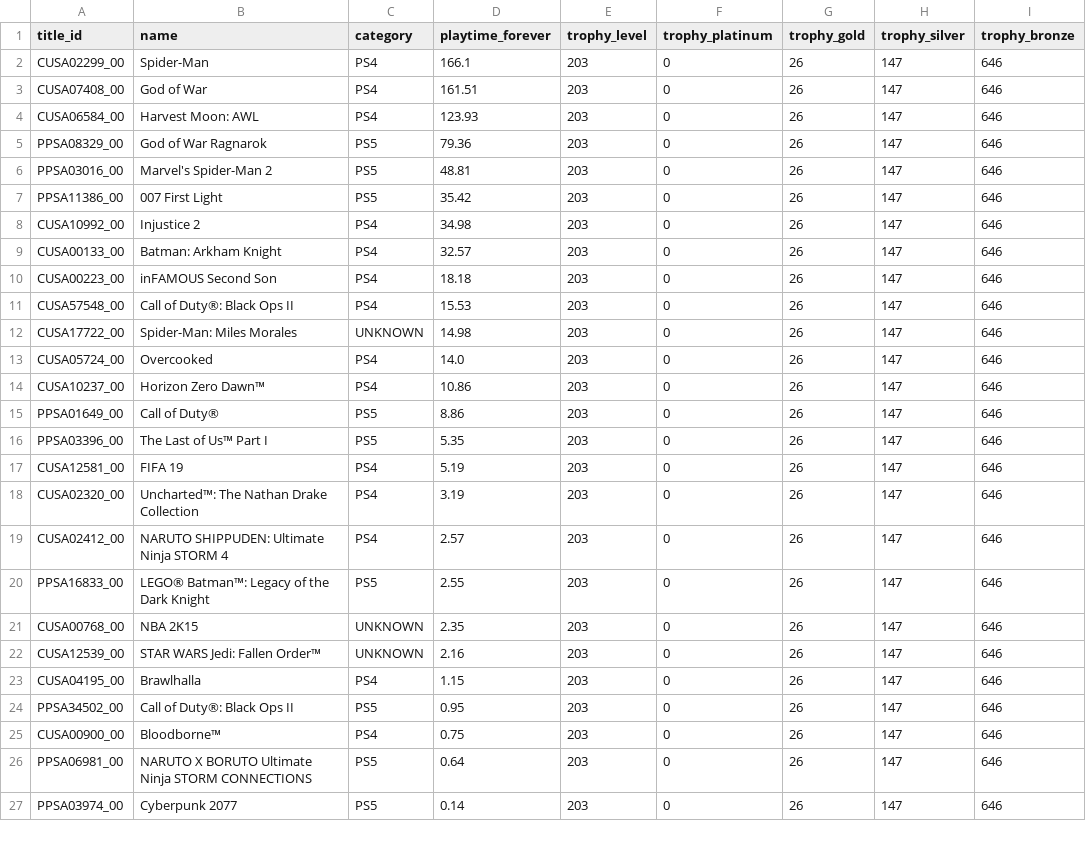
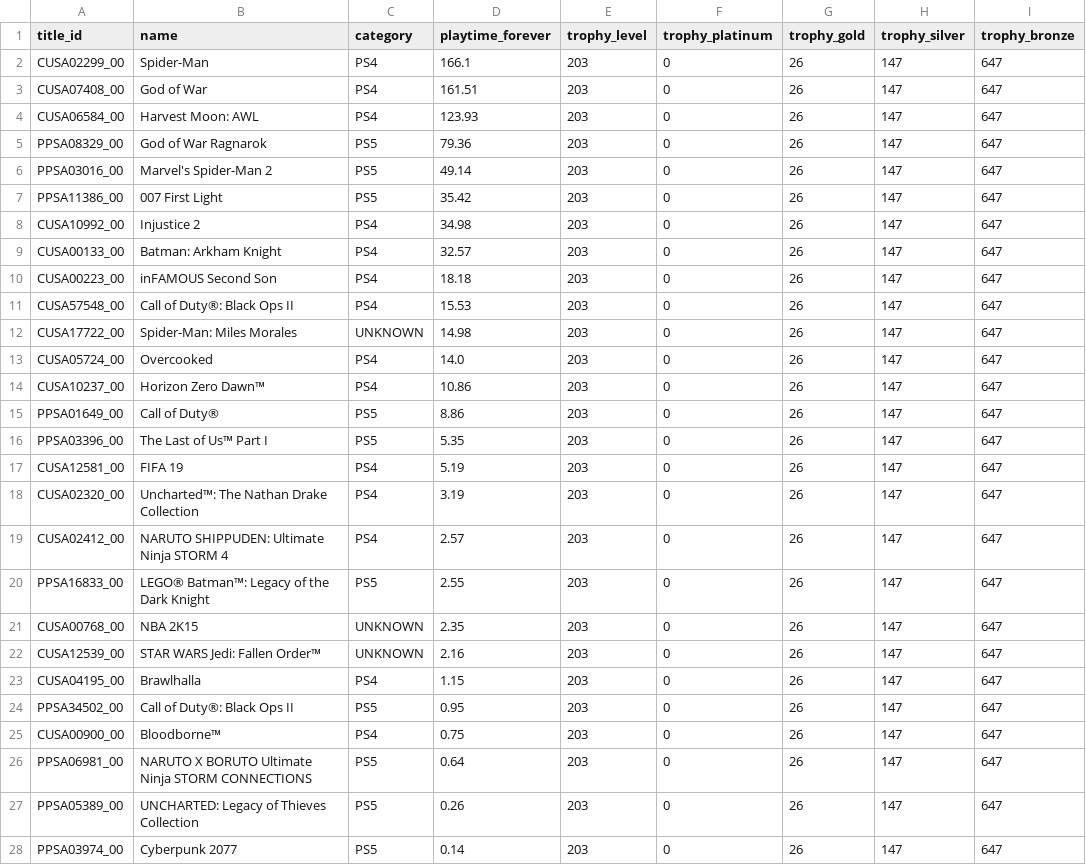
Before and after one commit to Dipto9999/dipto9999.github.io, a CSV file: src/assets/data/games/psn/Dipto_9999_PSNData.csv, drawn as a sheet; only a part is shown; the diff covers the shown part only.

```diff
--- a/src/assets/data/games/psn/Dipto_9999_PSNData.csv
+++ b/src/assets/data/games/psn/Dipto_9999_PSNData.csv
@@ -1,27 +1,28 @@
 title_id,name,category,playtime_forever,trophy_level,trophy_platinum,trophy_gold,trophy_silver,trophy_bronze
-CUSA02299_00,Spider-Man,PS4,166.1,203,0,26,147,646
-CUSA07408_00,God of War,PS4,161.51,203,0,26,147,646
-CUSA06584_00,Harvest Moon: AWL,PS4,123.93,203,0,26,147,646
-PPSA08329_00,God of War Ragnarok,PS5,79.36,203,0,26,147,646
-PPSA03016_00,Marvel's Spider-Man 2,PS5,48.81,203,0,26,147,646
-PPSA11386_00,007 First Light,PS5,35.42,203,0,26,147,646
-CUSA10992_00,Injustice 2,PS4,34.98,203,0,26,147,646
-CUSA00133_00,Batman: Arkham Knight,PS4,32.57,203,0,26,147,646
-CUSA00223_00,inFAMOUS Second Son,PS4,18.18,203,0,26,147,646
-CUSA57548_00,Call of Duty®: Black Ops II,PS4,15.53,203,0,26,147,646
-CUSA17722_00,Spider-Man: Miles Morales,UNKNOWN,14.98,203,0,26,147,646
-CUSA05724_00,Overcooked,PS4,14.0,203,0,26,147,646
-CUSA10237_00,Horizon Zero Dawn™,PS4,10.86,203,0,26,147,646
-PPSA01649_00,Call of Duty®,PS5,8.86,203,0,26,147,646
-PPSA03396_00,The Last of Us™ Part I,PS5,5.35,203,0,26,147,646
-CUSA12581_00,FIFA 19,PS4,5.19,203,0,26,147,646
-CUSA02320_00,Uncharted™: The Nathan Drake Collection,PS4,3.19,203,0,26,147,646
-CUSA02412_00,NARUTO SHIPPUDEN: Ultimate Ninja STORM 4,PS4,2.57,203,0,26,147,646
-PPSA16833_00,LEGO® Batman™: Legacy of the Dark Knight,PS5,2.55,203,0,26,147,646
-CUSA00768_00,NBA 2K15,UNKNOWN,2.35,203,0,26,147,646
-CUSA12539_00,STAR WARS Jedi: Fallen Order™,UNKNOWN,2.16,203,0,26,147,646
-CUSA04195_00,Brawlhalla,PS4,1.15,203,0,26,147,646
-PPSA34502_00,Call of Duty®: Black Ops II,PS5,0.95,203,0,26,147,646
-CUSA00900_00,Bloodborne™,PS4,0.75,203,0,26,147,646
-PPSA06981_00,NARUTO X BORUTO Ultimate Ninja STORM CONNECTIONS,PS5,0.64,203,0,26,147,646
-PPSA03974_00,Cyberpunk 2077,PS5,0.14,203,0,26,147,646
+CUSA02299_00,Spider-Man,PS4,166.1,203,0,26,147,647
+CUSA07408_00,God of War,PS4,161.51,203,0,26,147,647
+CUSA06584_00,Harvest Moon: AWL,PS4,123.93,203,0,26,147,647
+PPSA08329_00,God of War Ragnarok,PS5,79.36,203,0,26,147,647
+PPSA03016_00,Marvel's Spider-Man 2,PS5,49.14,203,0,26,147,647
+PPSA11386_00,007 First Light,PS5,35.42,203,0,26,147,647
+CUSA10992_00,Injustice 2,PS4,34.98,203,0,26,147,647
+CUSA00133_00,Batman: Arkham Knight,PS4,32.57,203,0,26,147,647
+CUSA00223_00,inFAMOUS Second Son,PS4,18.18,203,0,26,147,647
+CUSA57548_00,Call of Duty®: Black Ops II,PS4,15.53,203,0,26,147,647
+CUSA17722_00,Spider-Man: Miles Morales,UNKNOWN,14.98,203,0,26,147,647
+CUSA05724_00,Overcooked,PS4,14.0,203,0,26,147,647
+CUSA10237_00,Horizon Zero Dawn™,PS4,10.86,203,0,26,147,647
+PPSA01649_00,Call of Duty®,PS5,8.86,203,0,26,147,647
+PPSA03396_00,The Last of Us™ Part I,PS5,5.35,203,0,26,147,647
+CUSA12581_00,FIFA 19,PS4,5.19,203,0,26,147,647
+CUSA02320_00,Uncharted™: The Nathan Drake Collection,PS4,3.19,203,0,26,147,647
+CUSA02412_00,NARUTO SHIPPUDEN: Ultimate Ninja STORM 4,PS4,2.57,203,0,26,147,647
+PPSA16833_00,LEGO® Batman™: Legacy of the Dark Knight,PS5,2.55,203,0,26,147,647
+CUSA00768_00,NBA 2K15,UNKNOWN,2.35,203,0,26,147,647
+CUSA12539_00,STAR WARS Jedi: Fallen Order™,UNKNOWN,2.16,203,0,26,147,647
+CUSA04195_00,Brawlhalla,PS4,1.15,203,0,26,147,647
+PPSA34502_00,Call of Duty®: Black Ops II,PS5,0.95,203,0,26,147,647
+CUSA00900_00,Bloodborne™,PS4,0.75,203,0,26,147,647
+PPSA06981_00,NARUTO X BORUTO Ultimate Ninja STORM CONNECTIONS,PS5,0.64,203,0,26,147,647
+PPSA05389_00,UNCHARTED: Legacy of Thieves Collection,PS5,0.26,203,0,26,147,647
+PPSA03974_00,Cyberpunk 2077,PS5,0.14,203,0,26,147,647
```
Also changed, not shown: 4 edited cells elsewhere in this file, 17 other files.
